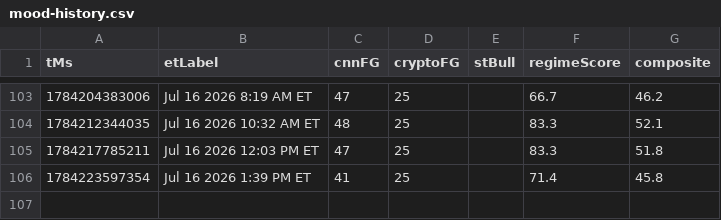
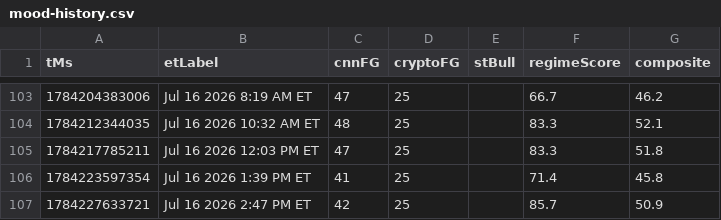
Before and after one commit to Jad-Naitali/market-feed, a CSV file: docs/mood-history.csv, drawn as a sheet; only a part is shown, gaps mark what is left out.

```diff
--- a/docs/mood-history.csv
+++ b/docs/mood-history.csv
@@ -106 +106,2 @@ tMs,etLabel,cnnFG,cryptoFG,stBull,regimeScore,composite
 1784223597354,Jul 16 2026 1:39 PM ET,41,25,,71.4,45.8
+1784227633721,Jul 16 2026 2:47 PM ET,42,25,,85.7,50.9
```
Also changed, not shown: regime history.csv, 4 other files.
